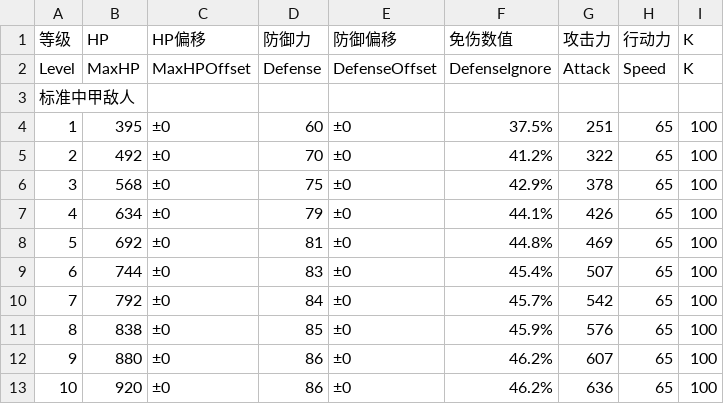
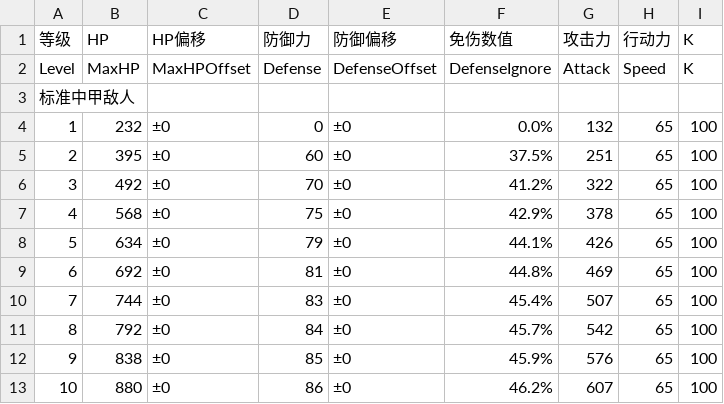
Before and after one commit to RyoBall/TurnChange, a CSV file: Assets/Data/EnemyData.csv, drawn as a sheet; removed rows and columns are numbered as before the commit, all else as after; the diff names each change by its address in the sheet, - before the commit and + after, or states it on an @@ line.

```diff
--- a/Assets/Data/EnemyData.csv
+++ b/Assets/Data/EnemyData.csv
+row 4: 1 | 232 | ±0 | 0 | ±0 | 0.0% | 132 | 65 | 100
@@ column A (等级) renumbered between rows 5 and 13 @@
-row 13: 10 | 920 | ±0 | 86 | ±0 | 46.2% | 636 | 65 | 100
```
Also changed, not shown: Assets/Data/CharacterData.csv, 24 other files.
